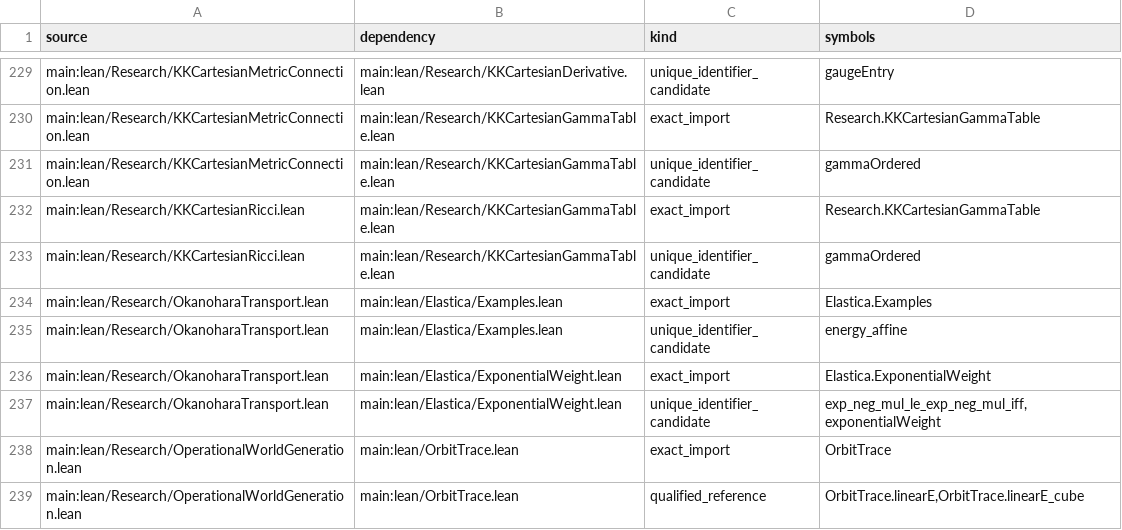
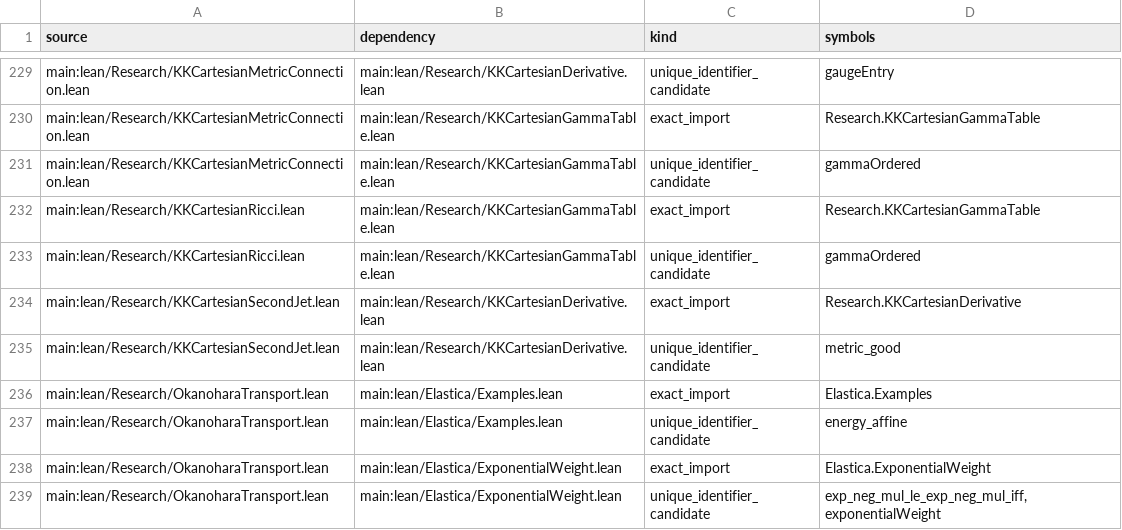
Before and after one commit to Sumuji-zkdwn/primitive-lean, a TSV file: docs/dependency/generated/source-edges.tsv, drawn as a sheet; only a part is shown, gaps mark what is left out; the shorter side is filled out with more unchanged rows.

```diff
--- a/docs/dependency/generated/source-edges.tsv
+++ b/docs/dependency/generated/source-edges.tsv
@@ -233,2 +233,4 @@ main:lean/Research/KKCartesianRicci.lean	main:lean/Research/KKCartesianGammaTabl
 main:lean/Research/KKCartesianRicci.lean	main:lean/Research/KKCartesianGammaTable.lean	unique_identifier_candidate	gammaOrdered
+main:lean/Research/KKCartesianSecondJet.lean	main:lean/Research/KKCartesianDerivative.lean	exact_import	Research.KKCartesianDerivative
+main:lean/Research/KKCartesianSecondJet.lean	main:lean/Research/KKCartesianDerivative.lean	unique_identifier_candidate	metric_good
 main:lean/Research/OkanoharaTransport.lean	main:lean/Elastica/Examples.lean	exact_import	Elastica.Examples
```
Also changed, not shown: 5 other files.
